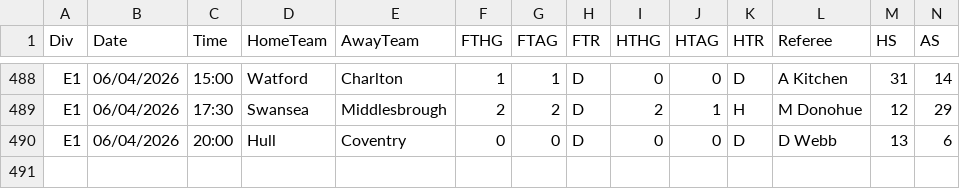
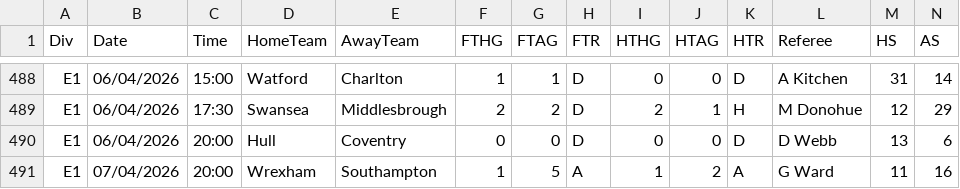
Before and after one commit to Matthierry/Gamepicker, a CSV file: data/raw/E1_2526.csv, drawn as a sheet; only a part is shown, gaps mark what is left out; rows hold the shown columns only; the diff names each change by its address in the sheet, - before the commit and + after, or states it on an @@ line.

```diff
--- a/data/raw/E1_2526.csv
+++ b/data/raw/E1_2526.csv
+row 491: E1 | 07/04/2026 | 20:00 | Wrexham | Southampton | 1 | 5 | A | 1 | 2 | A | G Ward | 11 | 16
```
Also changed, not shown: data/raw/E2_2526.csv, data/raw/E3_2526.csv, 3 other files.
